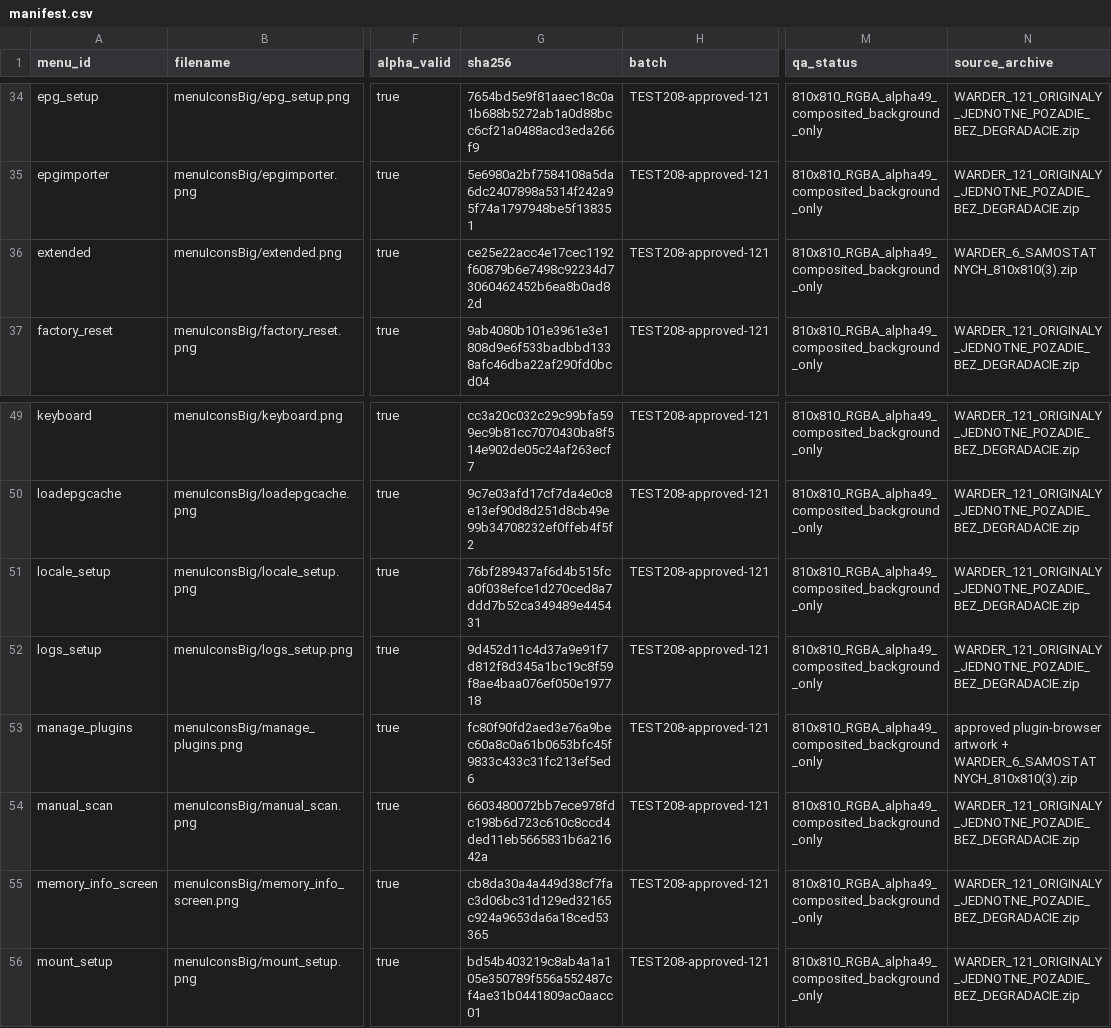
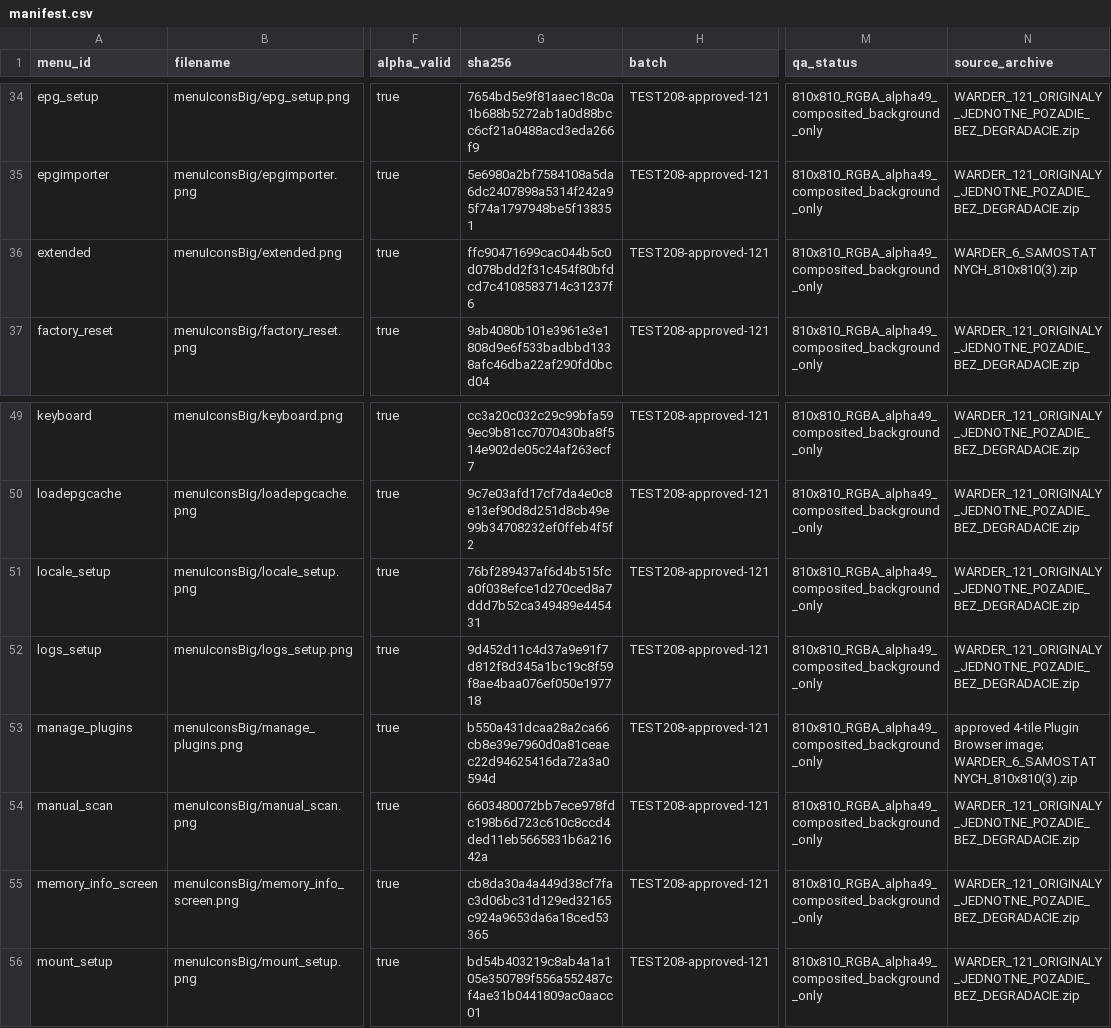
Before and after one commit to Evolution-by-Warder/FullHDGlass-Warder-Evolution, a CSV file: assets/warder-premium-menu-121/manifests/manifest.csv, drawn as a sheet; only a part is shown, gaps mark what is left out; the diff names each change by its address in the sheet, - before the commit and + after, or states it on an @@ line.

```diff
--- a/assets/warder-premium-menu-121/manifests/manifest.csv
+++ b/assets/warder-premium-menu-121/manifests/manifest.csv
-G36 (sha256): ce25e22acc4e17cec1192f60879b6e7498c92234d73060462452b6ea8b0ad82d
+G36 (sha256): ffc90471699cac044b5c0d078bdd2f31c454f80bfdcd7c4108583714c31237f6
-G53 (sha256): fc80f90fd2aed3e76a9bec60a8c0a61b0653bfc45f9833c433c31fc213ef5ed6
+G53 (sha256): b550a431dcaa28a2ca66cb8e39e7960d0a81ceaec22d94625416da72a3a0594d
-N53 (source_archive): approved plugin-browser artwork + WARDER_6_SAMOSTATNYCH_810x810(3).zip
+N53 (source_archive): approved 4-tile Plugin Browser image; WARDER_6_SAMOSTATNYCH_810x810(3).zip
```
Also changed, not shown: assets/warder-premium-menu-121/TEST208_BG49_FIX/manifest.csv, assets/warder-premium-menu-121/TEST208_VERIFIED/manifest.csv, 10 other files.
